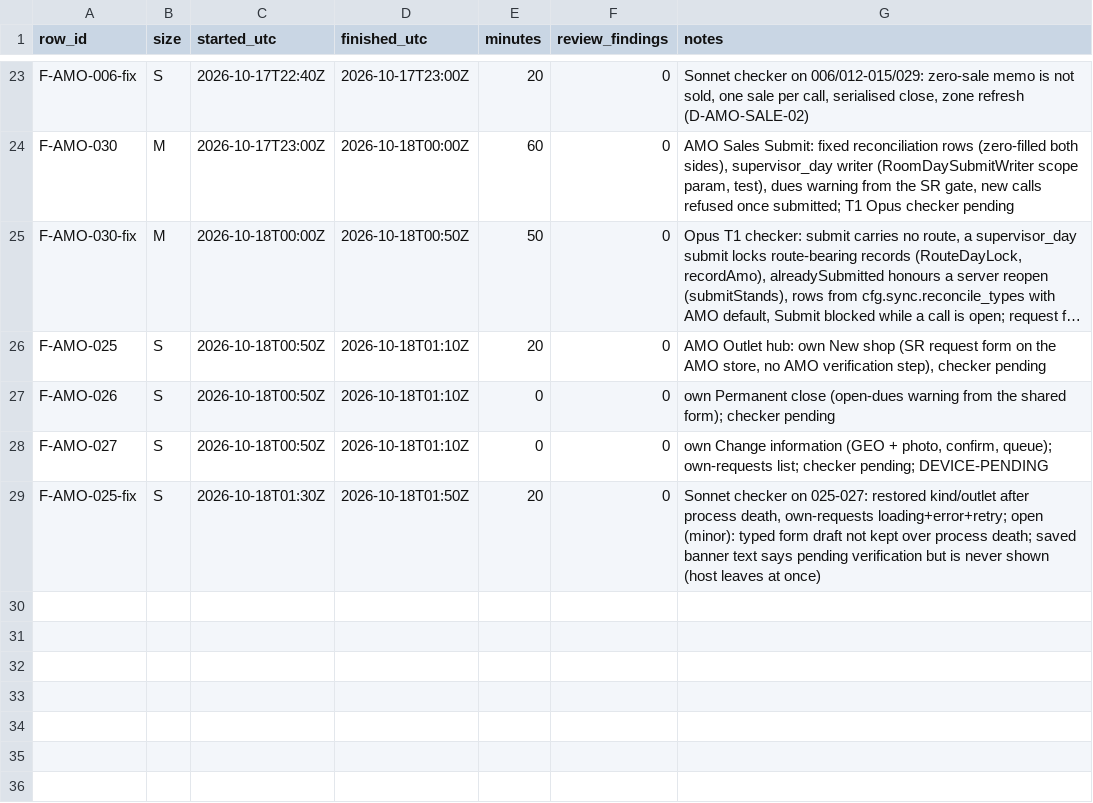
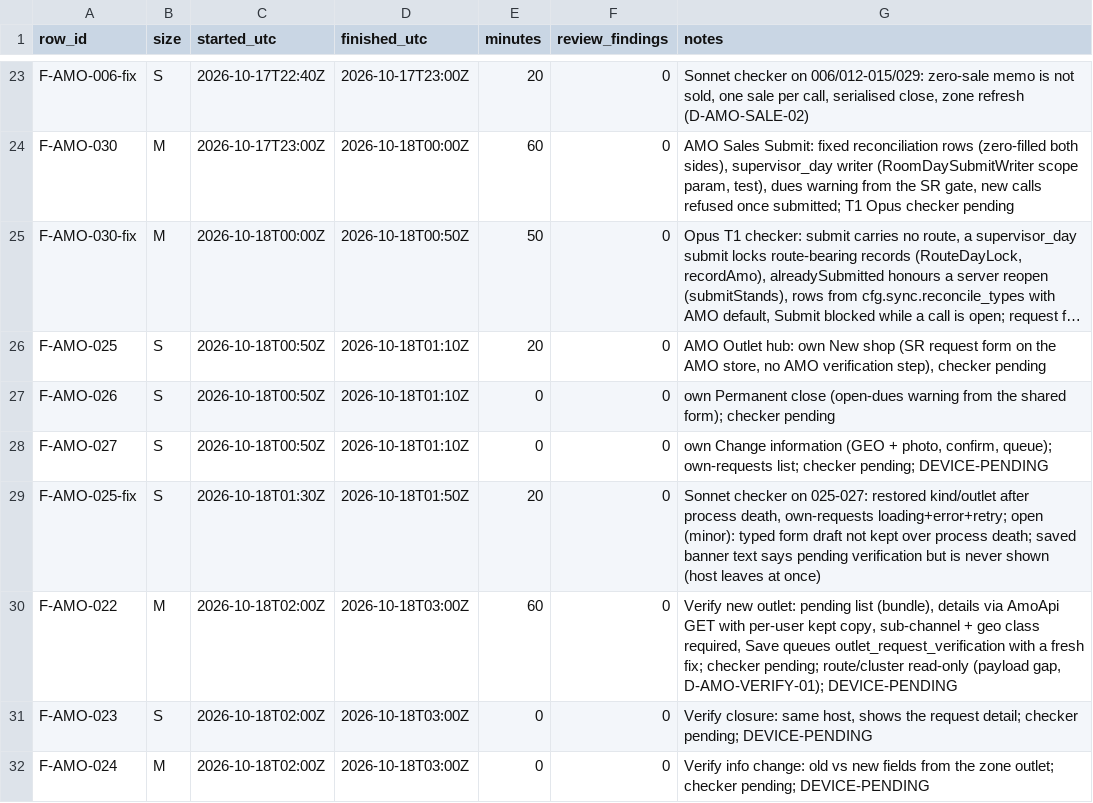
Before and after one commit to asefameerador96-ctrl/Aron-Pro-Max, a CSV file: docs/status/android-amo.csv, drawn as a sheet; only a part is shown, gaps mark what is left out; long unchanged cells end in …; the diff names each change by its address in the sheet, - before the commit and + after, or states it on an @@ line.

```diff
--- a/docs/status/android-amo.csv
+++ b/docs/status/android-amo.csv
+row 30: F-AMO-022 | M | 2026-10-18T02:00Z | 2026-10-18T03:00Z | 60 | 0 | Verify new outlet: pending list (bundle), details via AmoApi GET with per-user kept copy, sub-channel + geo class required, Save queues outlet_request_verification with a fresh fix; checker pending; route/cluster read-only (payload gap, D-AMO-VERIFY-01); DEVICE-PENDING
+row 31: F-AMO-023 | S | 2026-10-18T02:00Z | 2026-10-18T03:00Z | 0 | 0 | Verify closure: same host, shows the request detail; checker pending; DEVICE-PENDING
+row 32: F-AMO-024 | M | 2026-10-18T02:00Z | 2026-10-18T03:00Z | 0 | 0 | Verify info change: old vs new fields from the zone outlet; checker pending; DEVICE-PENDING
```
Also changed, not shown: 10 other files.
